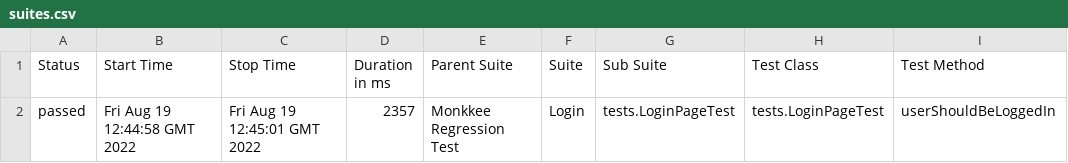
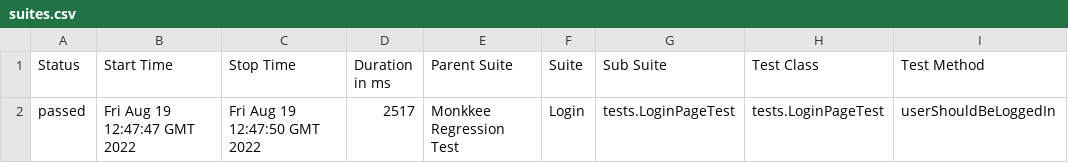
Before and after one commit to KazadaevIvan/Monkkee, a CSV file: 26/data/suites.csv, drawn as a sheet; only a part is shown; the diff names each change by its address in the sheet, - before the commit and + after, or states it on an @@ line.

```diff
--- a/26/data/suites.csv
+++ b/26/data/suites.csv
-B2 (Start Time): Fri Aug 19 12:44:58 GMT 2022
+B2 (Start Time): Fri Aug 19 12:47:47 GMT 2022
-C2 (Stop Time): Fri Aug 19 12:45:01 GMT 2022
+C2 (Stop Time): Fri Aug 19 12:47:50 GMT 2022
-D2 (Duration in ms): 2357
+D2 (Duration in ms): 2517
```
Also changed, not shown: 26 other files.
